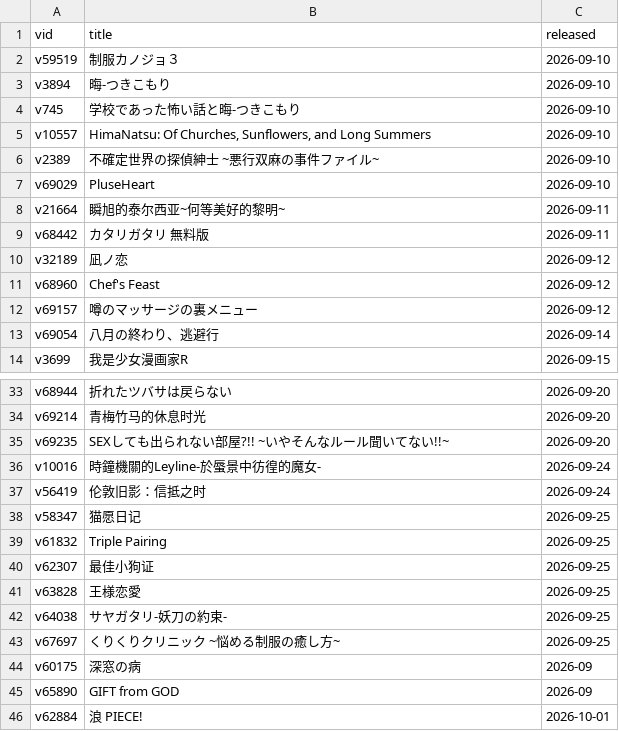
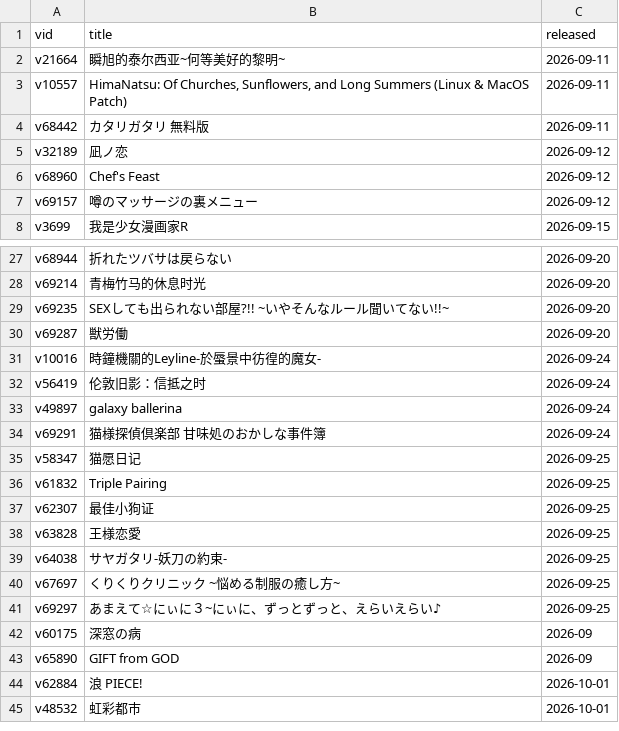
Before and after one commit to Vinfall/VNDB-Calendar, a CSV file: output/vndb.csv, drawn as a sheet; only a part is shown, gaps mark what is left out; the shorter side is filled out with more unchanged rows; the diff covers the shown part only.

```diff
--- a/output/vndb.csv
+++ b/output/vndb.csv
@@ -1,9 +1,4 @@
 vid;title;released
-v59519;制服カノジョ３;2026-09-10
-v3894;晦-つきこもり;2026-09-10
-v745;学校であった怖い話と晦-つきこもり;2026-09-10
-v10557;HimaNatsu: Of Churches, Sunflowers, and Long Summers;2026-09-10
-v2389;不確定世界の探偵紳士 ~悪行双麻の事件ファイル~;2026-09-10
-v69029;PluseHeart;2026-09-10
 v21664;瞬旭的泰尔西亚~何等美好的黎明~;2026-09-11
+v10557;HimaNatsu: Of Churches, Sunflowers, and Long Summers (Linux & MacOS Patch);2026-09-11
 v68442;カタリガタリ 無料版;2026-09-11
@@ -12,3 +7,2 @@ v68960;Chef's Feast;2026-09-12
 v69157;噂のマッサージの裏メニュー;2026-09-12
-v69054;八月の終わり、逃避行;2026-09-14
 v3699;我是少女漫画家R;2026-09-15
@@ -35,4 +29,7 @@ v69214;青梅竹马的休息时光;2026-09-20
 v69235;SEXしても出られない部屋?!! ~いやそんなルール聞いてない!!~;2026-09-20
+v69287;獣労働;2026-09-20
 v10016;時鐘機關的Leyline-於蜃景中彷徨的魔女-;2026-09-24
 v56419;伦敦旧影：信抵之时;2026-09-24
+v49897;galaxy ballerina;2026-09-24
+v69291;猫様探偵倶楽部 甘味処のおかしな事件簿;2026-09-24
 v58347;猫愿日记;2026-09-25
@@ -43,2 +40,3 @@ v64038;サヤガタリ-妖刀の約束-;2026-09-25
 v67697;くりくりクリニック ~悩める制服の癒し方~;2026-09-25
+v69297;あまえて☆にぃに３~にぃに、ずっとずっと、えらいえらい♪;2026-09-25
 v60175;深窓の病;2026-09
```
Also changed, not shown: 3 added rows and 3 removed rows elsewhere in this file, 2 other files.
